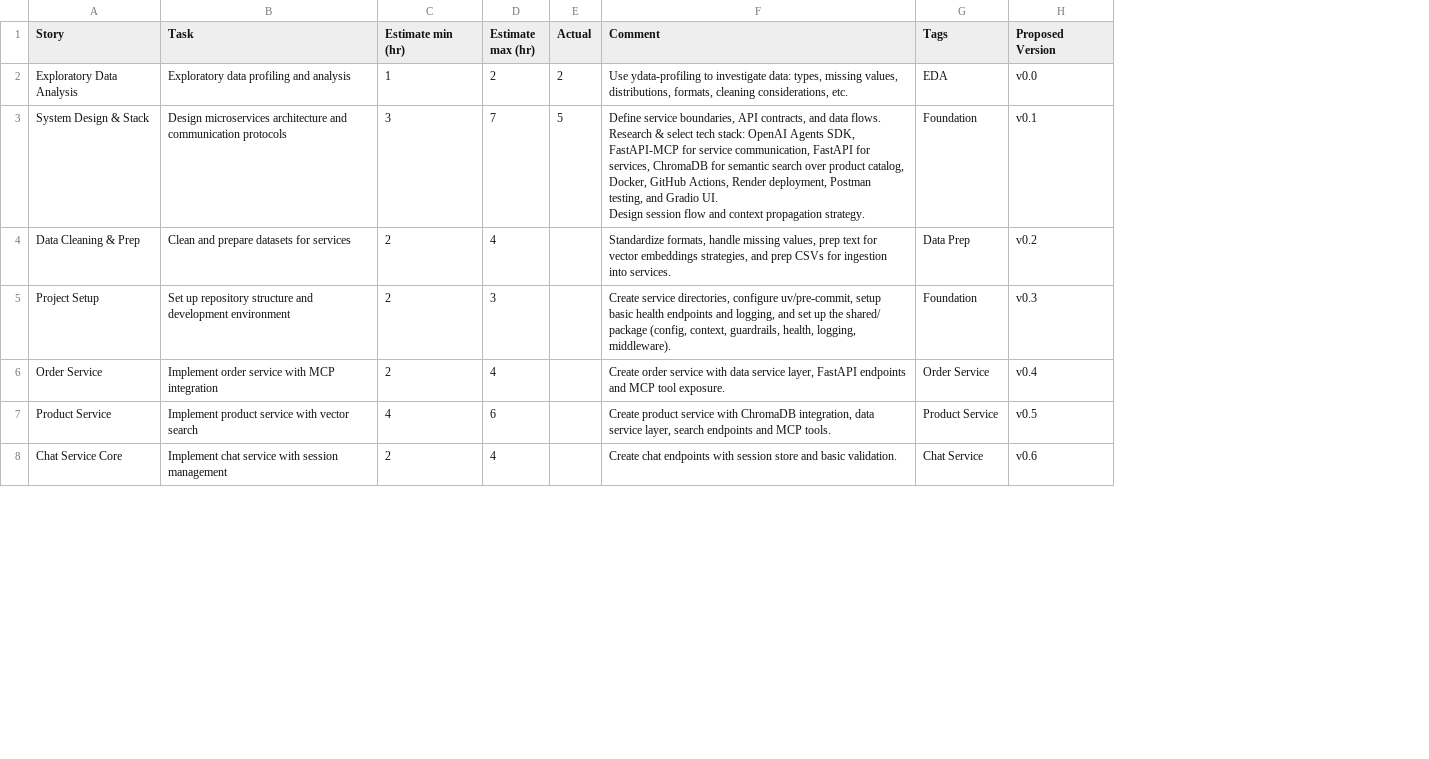
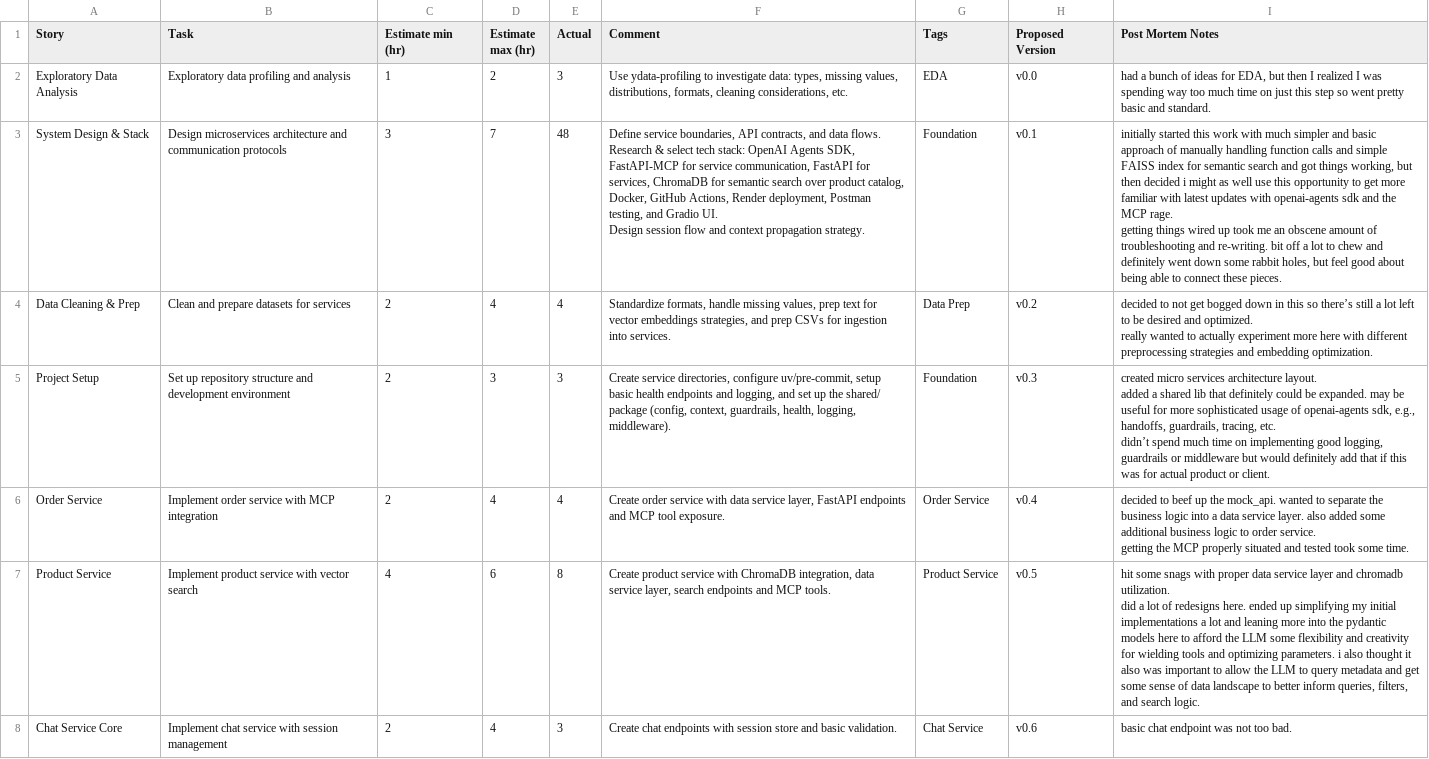
Before and after one commit to kevon217/ecom-assistant, a CSV file: Time Estimates.csv, drawn as a sheet; only a part is shown; ↵ is a line break in a cell; the diff covers the shown part only; the diff names each change by its address in the sheet, - before the commit and + after, or states it on an @@ line.

Commit message:
chore: restart project scaffolding after force push
- Re-add essential project configuration files
- Update Time Estimates.csv with current progress
- Configure development tools (.pre-commit-config.yaml, .dockerignore)
- Restore project dependencies (pyproject.toml, uv.lock)

```diff
--- a/Time Estimates.csv
+++ b/Time Estimates.csv
+column I (Post Mortem Notes), rows 2-8: had a bunch of ideas for EDA, but then I realized I was spending way too much time on just this step so went pretty basic and standard. | initially started this work with much simpler and basic approach of manually handling function calls and simple FAISS index for semantic search and got things working, but then decided i might as well use this opportunity to get more familiar with latest updates with openai-agents sdk and the MCP rage. ↵ getting things wired up took me an obscene amount of troubleshooting and re-writing. bit off a lot to chew and definitely went down some rabbit holes, but feel good about being able to connect these pieces. | decided to not get bogged down in this so there’s still a lot left to be desired and optimized. ↵ really wanted to actually experiment more here with different preprocessing strategies and embedding optimization. | created micro services architecture layout. ↵ added a shared lib that definitely could be expanded. may be useful for more sophisticated usage of openai-agents sdk, e.g., handoffs, guardrails, tracing, etc. ↵ didn’t spend much time on implementing good logging, guardrails or middleware but would definitely add that if this was for actual product or client. | decided to beef up the mock_api. wanted to separate the business logic into a data service layer. also added some additional business logic to order service. ↵ getting the MCP properly situated and tested took some time. | hit some snags with proper data service layer and chromadb utilization. ↵ did a lot of redesigns here. ended up simplifying my initial implementations a lot and leaning more into the pydantic models here to afford the LLM some flexibility and creativity for wielding tools and optimizing parameters. i also thought it also was important to allow the LLM to query metadata and get some sense of data landscape to better inform queries, filters, and search logic. | basic chat endpoint was not too bad.
-E2 (Actual): 2
+E2 (Actual): 3
-E3 (Actual): 5
+E3 (Actual): 48
-E4 (Actual): (empty)
+E4 (Actual): 4
-E5 (Actual): (empty)
+E5 (Actual): 3
-E6 (Actual): (empty)
+E6 (Actual): 4
-E7 (Actual): (empty)
+E7 (Actual): 8
-E8 (Actual): (empty)
+E8 (Actual): 3
```
Also changed, not shown: 6 edited cells elsewhere in this file, 6 other files.
